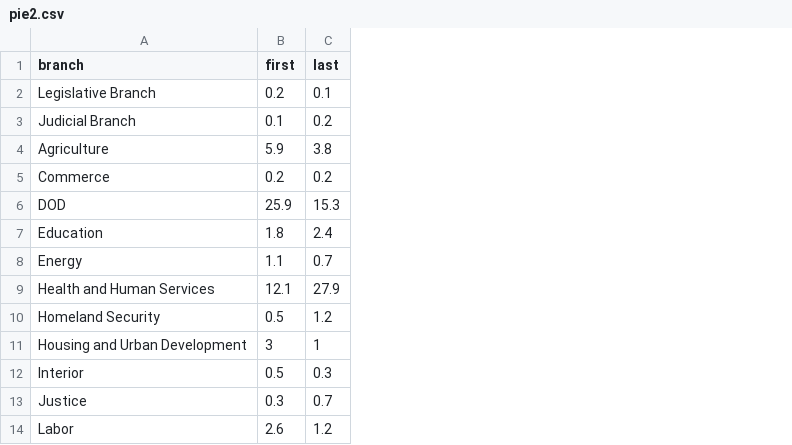
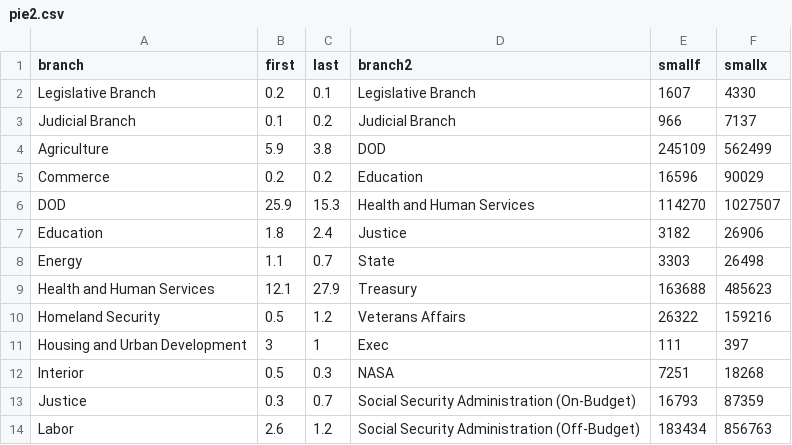
Before and after one commit to gabefelix/165visualization, a CSV file: pie2.csv, drawn as a sheet; only a part is shown; the diff names each change by its address in the sheet, - before the commit and + after, or states it on an @@ line.

```diff
--- a/pie2.csv
+++ b/pie2.csv
+column D (branch2), rows 2-14: Legislative Branch | Judicial Branch | DOD | Education | Health and Human Services | Justice | State | Treasury | Veterans Affairs | Exec | NASA | Social Security Administration (On-Budget) | Social Security Administration (Off-Budget)
+column E (smallf), rows 2-14: 1607 | 966 | 245109 | 16596 | 114270 | 3182 | 3303 | 163688 | 26322 | 111 | 7251 | 16793 | 183434
+column F (smallx), rows 2-14: 4330 | 7137 | 562499 | 90029 | 1027507 | 26906 | 26498 | 485623 | 159216 | 397 | 18268 | 87359 | 856763
```
Also changed, not shown: 3 other files.
